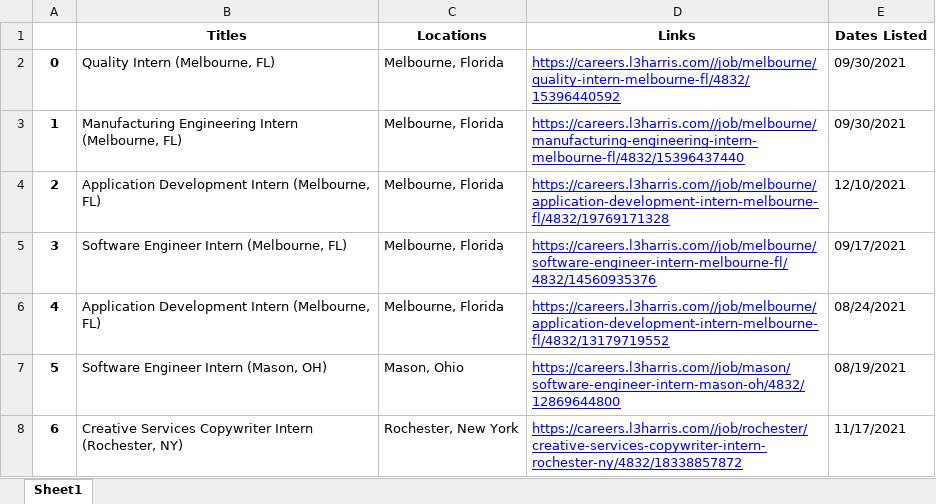
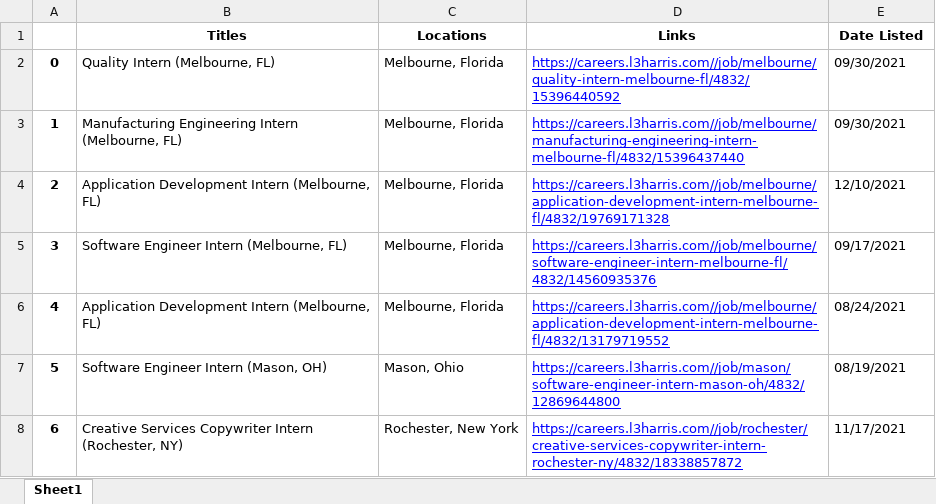
Before and after one commit to mrmapa/Internship-Database, an Excel workbook: test.xlsx, sheet Sheet1, drawn as a sheet; only a part is shown; values as stored, in another font and other column widths than the file's, no borders; the diff names each change by its address in the sheet, - before the commit and + after, or states it on an @@ line.

```diff
--- a/test.xlsx (sheet Sheet1)
+++ b/test.xlsx (sheet Sheet1)
-E1: Dates Listed
+E1: Date Listed
```
Also changed, not shown: 2 other files.
